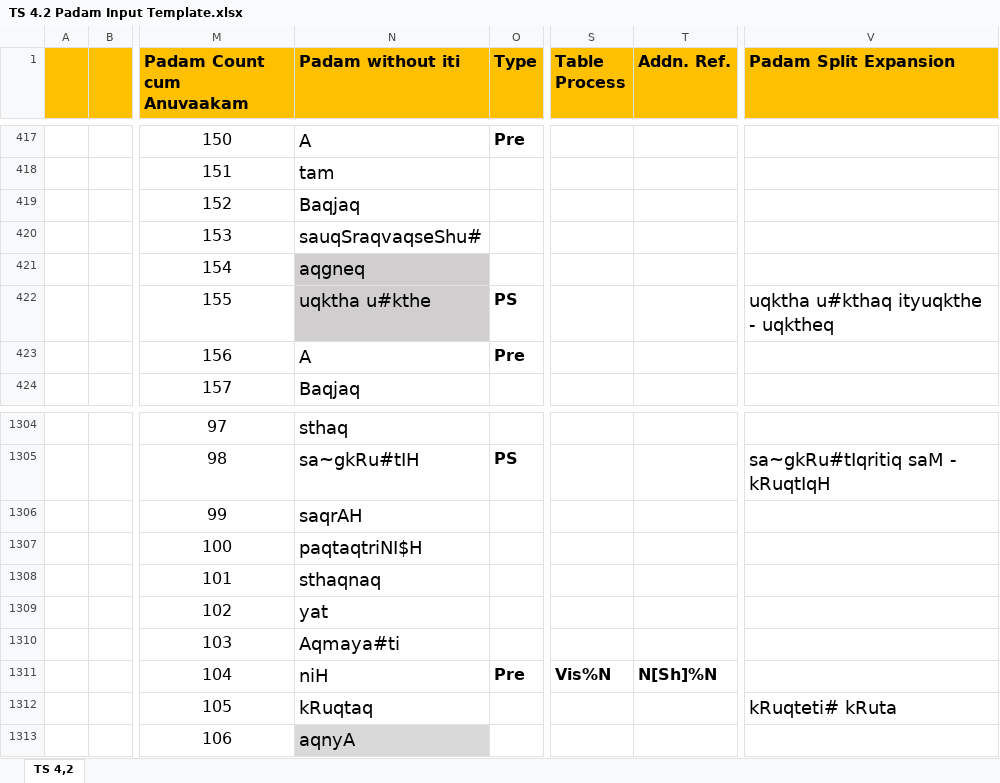
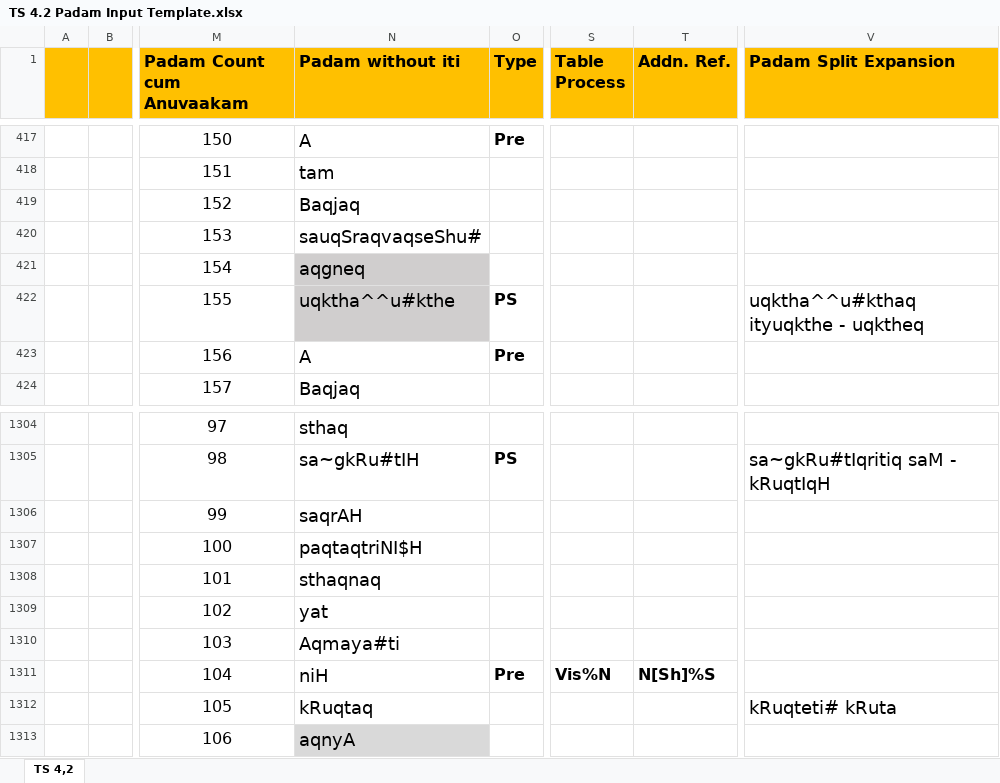
Before and after one commit to KYVeda/texts, an Excel workbook: TS Jatai Working/Padam Input Templates/TS 4.2 Padam Input Template.xlsx, sheet TS 4,2, drawn as a sheet; only a part is shown, gaps mark what is left out; values as stored, in another font and other column widths than the file's, no borders; the diff names each change by its address in the sheet, - before the commit and + after, or states it on an @@ line.

```diff
--- a/TS Jatai Working/Padam Input Templates/TS 4.2 Padam Input Template.xlsx (sheet TS 4,2)
+++ b/TS Jatai Working/Padam Input Templates/TS 4.2 Padam Input Template.xlsx (sheet TS 4,2)
-N422 (Padam without iti): uqktha u#kthe
+N422 (Padam without iti): uqktha^^u#kthe
-V422 (Padam Split Expansion): uqktha u#kthaq ityuqkthe - uqktheq
+V422 (Padam Split Expansion): uqktha^^u#kthaq ityuqkthe - uqktheq
-T1311 (Addn. Ref.): N[Sh]%N
+T1311 (Addn. Ref.): N[Sh]%S
```
Also changed, not shown: TS Jatai Working/Padam Input Templates/TS 4.3 Padam Input Template.xlsx, 10 other files.
